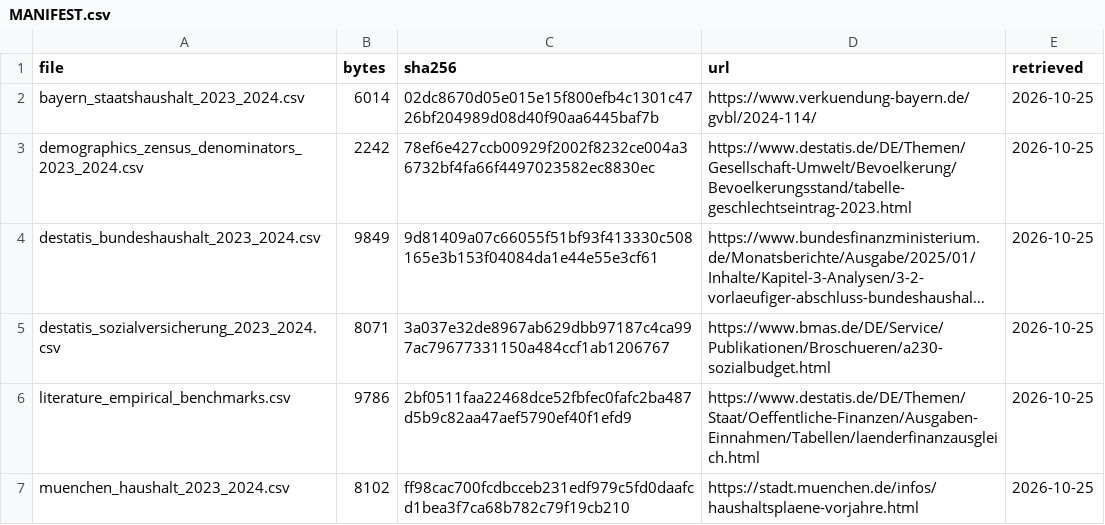
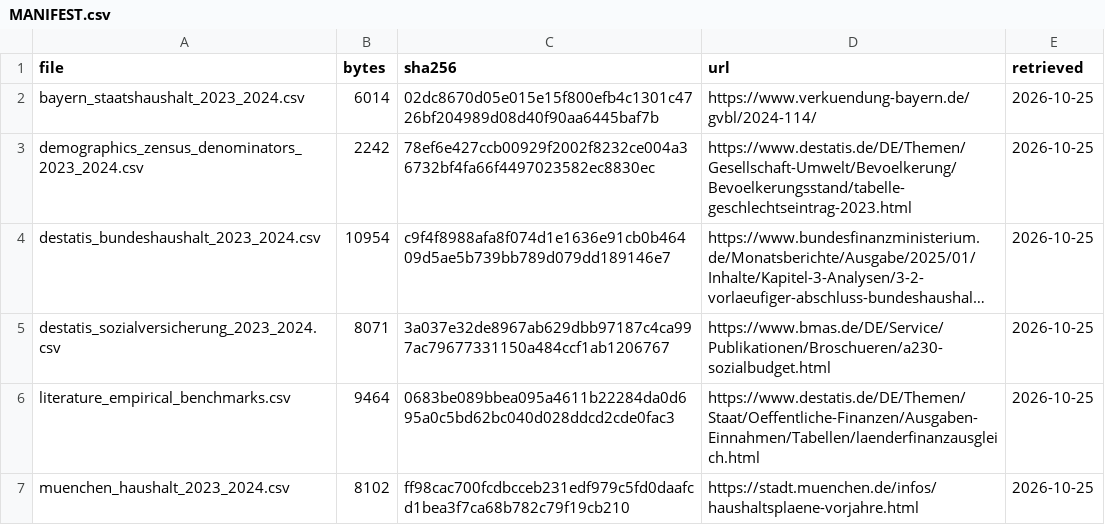
Before and after one commit to visualDemographics/DE-fiscal-per-capita, a CSV file: rawdata/MANIFEST.csv, drawn as a sheet; long unchanged cells end in …; the diff names each change by its address in the sheet, - before the commit and + after, or states it on an @@ line.

```diff
--- a/rawdata/MANIFEST.csv
+++ b/rawdata/MANIFEST.csv
-B4 (bytes): 9849
+B4 (bytes): 10954
-C4 (sha256): 9d81409a07c66055f51bf93f413330c508165e3b153f04084da1e44e55e3cf61
+C4 (sha256): c9f4f8988afa8f074d1e1636e91cb0b46409d5ae5b739bb789d079dd189146e7
-B6 (bytes): 9786
+B6 (bytes): 9464
-C6 (sha256): 2bf0511faa22468dce52fbfec0fafc2ba487d5b9c82aa47aef5790ef40f1efd9
+C6 (sha256): 0683be089bbea095a4611b22284da0d695a0c5bd62bc040d028ddcd2cde0fac3
```
Also changed, not shown: datasets/fiscal_per_capita_summary.csv, datasets/fiscal_sankey_flows_per_capita.csv, 24 other files.
